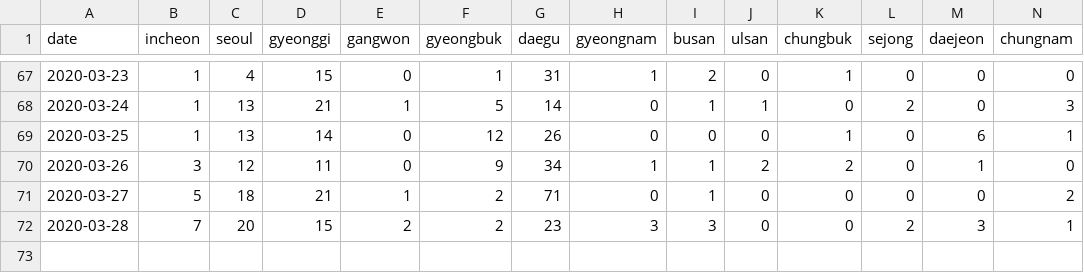
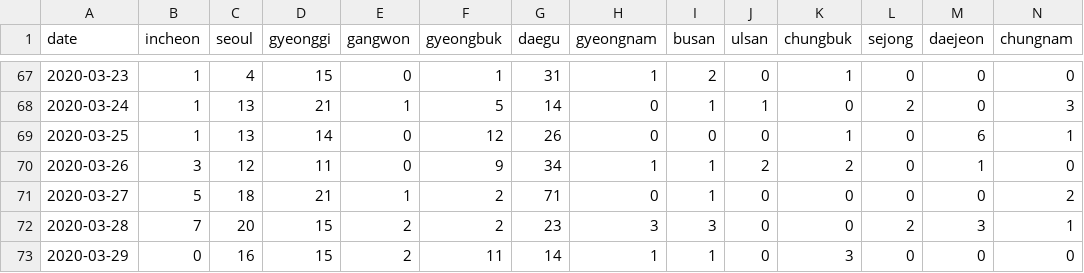
Before and after one commit to RamiKrispin/coronavirus-csv, a CSV file: south_korea/covid_south_korea_wide.csv, drawn as a sheet; only a part is shown, gaps mark what is left out; rows hold the shown columns only; the diff names each change by its address in the sheet, - before the commit and + after, or states it on an @@ line.

```diff
--- a/south_korea/covid_south_korea_wide.csv
+++ b/south_korea/covid_south_korea_wide.csv
+row 73: 2020-03-29 | 0 | 16 | 15 | 2 | 11 | 14 | 1 | 1 | 0 | 3 | 0 | 0 | 0
```
Also changed, not shown: south_korea/covid_south_korea_long.csv, 2 other files.
